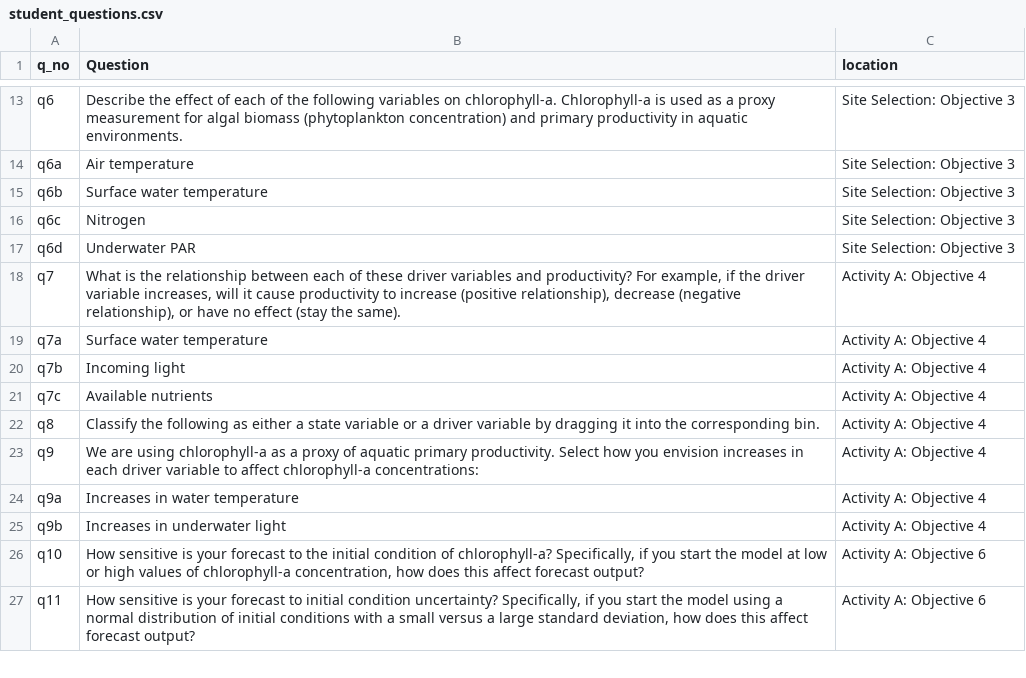
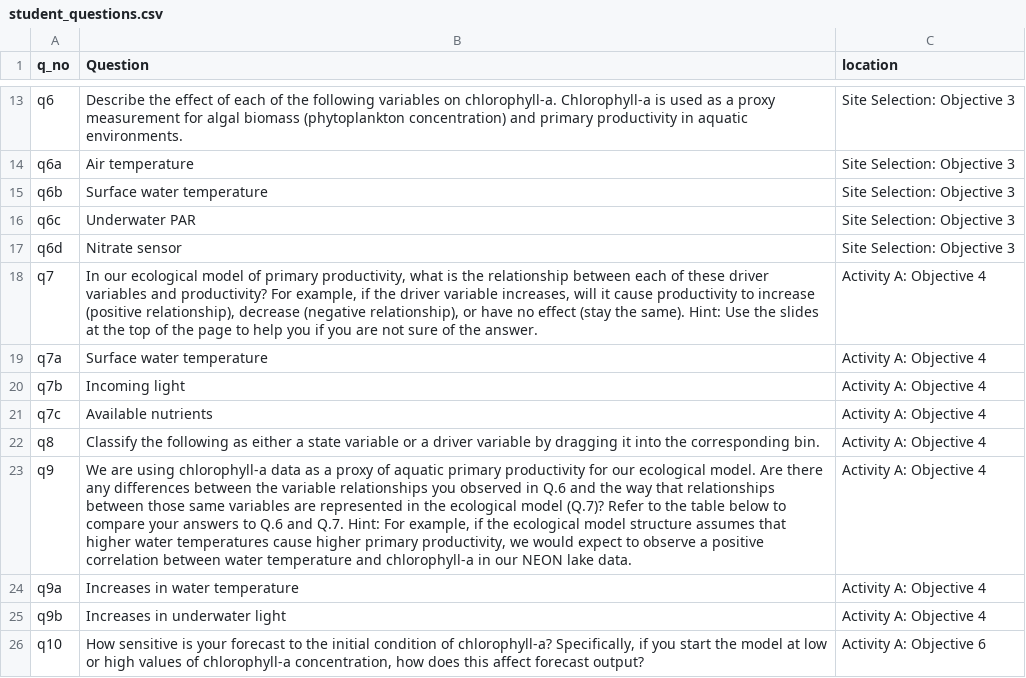
Before and after one commit to MacrosystemsEDDIE/module7, a CSV file: app/data/student_questions.csv, drawn as a sheet; only a part is shown, gaps mark what is left out; the shorter side is filled out with more unchanged rows; the diff names each change by its address in the sheet, - before the commit and + after, or states it on an @@ line.

```diff
--- a/app/data/student_questions.csv
+++ b/app/data/student_questions.csv
-B16 (Question): Nitrogen
+B16 (Question): Underwater PAR
-B17 (Question): Underwater PAR
+B17 (Question): Nitrate sensor
-B18 (Question): What is the relationship between each of these driver variables and productivity? For example, if the driver variable increases, will it cause productivity to increase (positive relationship), decrease (negative relationship), or have no effect (stay the same).
+B18 (Question): In our ecological model of primary productivity, what is the relationship between each of these driver variables and productivity? For example, if the driver variable increases, will it cause productivity to increase (positive relationship), decrease (negative relationship), or have no effect (stay the same). Hint: Use the slides at the top of the page to help you if you are not sure of the answer.
-B23 (Question): …using chlorophyll-a as a proxy of aquatic primary productivity. Select how you envision increases in each driver variable to affect chlorophyll-a concentrations:
+B23 (Question): …using chlorophyll-a data as a proxy of aquatic primary productivity for our ecological model. Are there any differences between the variable relationships you observed in Q.6 and the way that relationships between those same variables are represented in the ecological model (Q.7)? Refer to the table below to compare your answers to Q.6 and Q.7. Hint: For example, if the ecological model structure assumes that higher water temperatures cause higher primary productivity, we would expect to observe a positive correlation between water temperature and chlorophyll-a in our NEON lake data.
```
Also changed, not shown: 4 other files.
